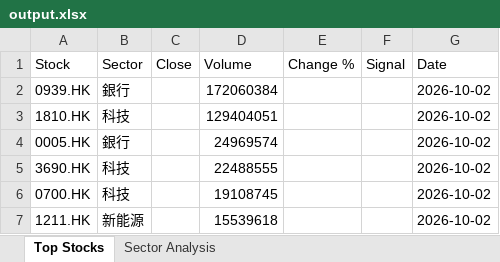
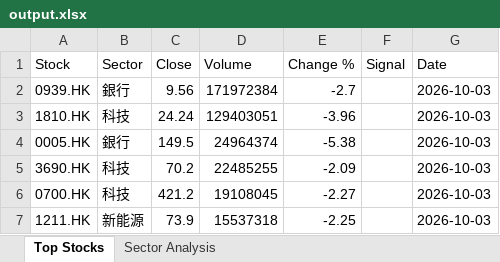
Before and after one commit to chriskkf-ai/hk_stock_analysis, an Excel workbook: data/output.xlsx, sheet Top Stocks, drawn as a sheet; values as stored, in another font and other column widths than the file's, no borders; the diff names each change by its address in the sheet, - before the commit and + after, or states it on an @@ line.

```diff
--- a/data/output.xlsx (sheet Top Stocks)
+++ b/data/output.xlsx (sheet Top Stocks)
-C2 (Close): (empty)
+C2 (Close): 9.56
-D2 (Volume): 172060384
+D2 (Volume): 171972384
-E2 (Change %): (empty)
+E2 (Change %): -2.7
-G2:G7 (Date): 2026-10-02
+G2:G7 (Date): 2026-10-03
-C3 (Close): (empty)
+C3 (Close): 24.24
-D3 (Volume): 129404051
+D3 (Volume): 129403051
-E3 (Change %): (empty)
+E3 (Change %): -3.96
-C4 (Close): (empty)
+C4 (Close): 149.5
-D4 (Volume): 24969574
+D4 (Volume): 24964374
-E4 (Change %): (empty)
+E4 (Change %): -5.38
-C5 (Close): (empty)
+C5 (Close): 70.2
-D5 (Volume): 22488555
+D5 (Volume): 22485255
-E5 (Change %): (empty)
+E5 (Change %): -2.09
-C6 (Close): (empty)
+C6 (Close): 421.2
-D6 (Volume): 19108745
+D6 (Volume): 19108045
-E6 (Change %): (empty)
+E6 (Change %): -2.27
-C7 (Close): (empty)
+C7 (Close): 73.9
-D7 (Volume): 15539618
+D7 (Volume): 15537318
-E7 (Change %): (empty)
+E7 (Change %): -2.25
```
Also changed, not shown: data/history.xlsx.
